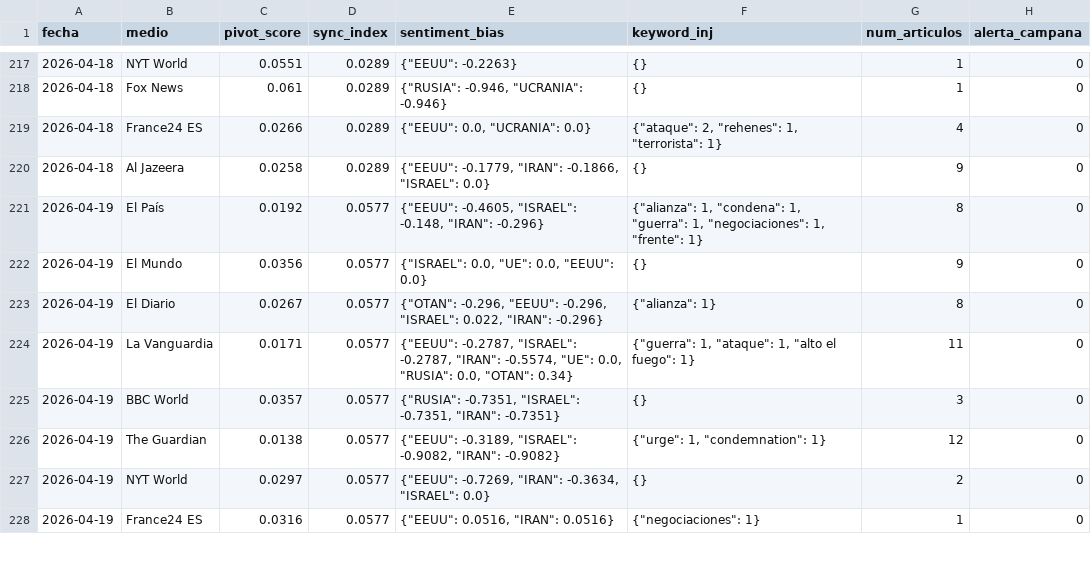
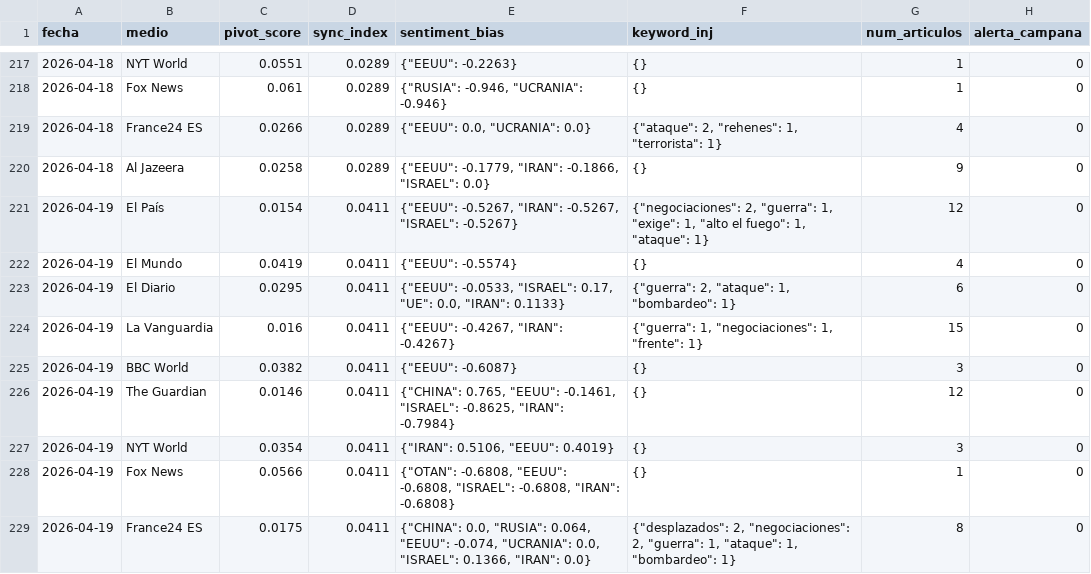
Before and after one commit to mcasrom/SIEG-Mani, a CSV file: data/kpis.csv, drawn as a sheet; only a part is shown, gaps mark what is left out; the diff covers the shown part only.

Commit message:
MANI data 2026-04-19 18:10

```diff
--- a/data/kpis.csv
+++ b/data/kpis.csv
@@ -220,9 +220,10 @@ fecha,medio,pivot_score,sync_index,sentiment_bias,keyword_inj,num_articulos,aler
 2026-04-18,Al Jazeera,0.0258,0.0289,"{""EEUU"": -0.1779, ""IRAN"": -0.1866, ""ISRAEL"": 0.0}",{},9,0
-2026-04-19,El País,0.0192,0.0577,"{""EEUU"": -0.4605, ""ISRAEL"": -0.148, ""IRAN"": -0.296}","{""alianza"": 1, ""condena"": 1, ""guerra"": 1, ""negociaciones"": 1, ""frente"": 1}",8,0
-2026-04-19,El Mundo,0.0356,0.0577,"{""ISRAEL"": 0.0, ""UE"": 0.0, ""EEUU"": 0.0}",{},9,0
-2026-04-19,El Diario,0.0267,0.0577,"{""OTAN"": -0.296, ""EEUU"": -0.296, ""ISRAEL"": 0.022, ""IRAN"": -0.296}","{""alianza"": 1}",8,0
-2026-04-19,La Vanguardia,0.0171,0.0577,"{""EEUU"": -0.2787, ""ISRAEL"": -0.2787, ""IRAN"": -0.5574, ""UE"": 0.0, ""RUSIA"": 0.0, ""OTAN"": 0.34}","{""guerra"": 1, ""ataque"": 1, ""alto el fuego"": 1}",11,0
-2026-04-19,BBC World,0.0357,0.0577,"{""RUSIA"": -0.7351, ""ISRAEL"": -0.7351, ""IRAN"": -0.7351}",{},3,0
-2026-04-19,The Guardian,0.0138,0.0577,"{""EEUU"": -0.3189, ""ISRAEL"": -0.9082, ""IRAN"": -0.9082}","{""urge"": 1, ""condemnation"": 1}",12,0
-2026-04-19,NYT World,0.0297,0.0577,"{""EEUU"": -0.7269, ""IRAN"": -0.3634, ""ISRAEL"": 0.0}",{},2,0
-2026-04-19,France24 ES,0.0316,0.0577,"{""EEUU"": 0.0516, ""IRAN"": 0.0516}","{""negociaciones"": 1}",1,0
+2026-04-19,El País,0.0154,0.0411,"{""EEUU"": -0.5267, ""IRAN"": -0.5267, ""ISRAEL"": -0.5267}","{""negociaciones"": 2, ""guerra"": 1, ""exige"": 1, ""alto el fuego"": 1, ""ataque"": 1}",12,0
+2026-04-19,El Mundo,0.0419,0.0411,"{""EEUU"": -0.5574}",{},4,0
+2026-04-19,El Diario,0.0295,0.0411,"{""EEUU"": -0.0533, ""ISRAEL"": 0.17, ""UE"": 0.0, ""IRAN"": 0.1133}","{""guerra"": 2, ""ataque"": 1, ""bombardeo"": 1}",6,0
+2026-04-19,La Vanguardia,0.016,0.0411,"{""EEUU"": -0.4267, ""IRAN"": -0.4267}","{""guerra"": 1, ""negociaciones"": 1, ""frente"": 1}",15,0
+2026-04-19,BBC World,0.0382,0.0411,"{""EEUU"": -0.6087}",{},3,0
+2026-04-19,The Guardian,0.0146,0.0411,"{""CHINA"": 0.765, ""EEUU"": -0.1461, ""ISRAEL"": -0.8625, ""IRAN"": -0.7984}",{},12,0
+2026-04-19,NYT World,0.0354,0.0411,"{""IRAN"": 0.5106, ""EEUU"": 0.4019}",{},3,0
+2026-04-19,Fox News,0.0566,0.0411,"{""OTAN"": -0.6808, ""EEUU"": -0.6808, ""ISRAEL"": -0.6808, ""IRAN"": -0.6808}",{},1,0
+2026-04-19,France24 ES,0.0175,0.0411,"{""CHINA"": 0.0, ""RUSIA"": 0.064, ""EEUU"": -0.074, ""UCRANIA"": 0.0, ""ISRAEL"": 0.1366, ""IRAN"": 0.0}","{""desplazados"": 2, ""negociaciones"": 2, ""guerra"": 1, ""ataque"": 1, ""bombardeo"": 1}",8,0
```
Also changed, not shown: 5 edited cells elsewhere in this file, 2 other files.
